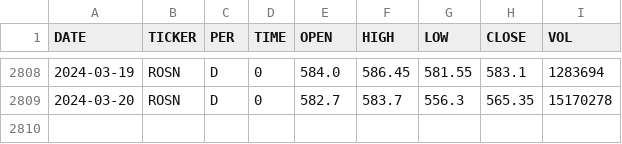
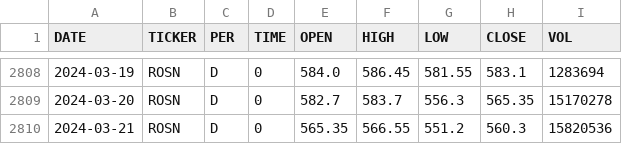
Before and after one commit to zakonreal/Stock, a CSV file: data/ROSN_day.csv, drawn as a sheet; only a part is shown, gaps mark what is left out.

```diff
--- a/data/ROSN_day.csv
+++ b/data/ROSN_day.csv
@@ -2809 +2809,2 @@ DATE,TICKER,PER,TIME,OPEN,HIGH,LOW,CLOSE,VOL
 2024-03-20,ROSN,D,0,582.7,583.7,556.3,565.35,15170278
+2024-03-21,ROSN,D,0,565.35,566.55,551.2,560.3,15820536
```
Also changed, not shown: data/GAZP_day.csv, data/MOEX_day.csv, 8 other files.
